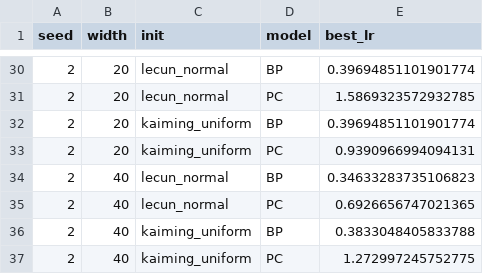
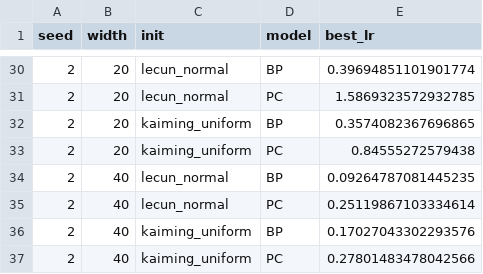
Before and after one commit to EleneLomi/TAFigures, a CSV file: best_lrs.csv, drawn as a sheet; only a part is shown, gaps mark what is left out; the diff covers the shown part only.

```diff
--- a/best_lrs.csv
+++ b/best_lrs.csv
@@ -31,7 +31,7 @@ seed,width,init,model,best_lr
 2,20,lecun_normal,PC,1.5869323572932785
-2,20,kaiming_uniform,BP,0.39694851101901774
-2,20,kaiming_uniform,PC,0.9390966994094131
-2,40,lecun_normal,BP,0.34633283735106823
-2,40,lecun_normal,PC,0.6926656747021365
-2,40,kaiming_uniform,BP,0.3833048405833788
-2,40,kaiming_uniform,PC,1.272997245752775
+2,20,kaiming_uniform,BP,0.3574082367696865
+2,20,kaiming_uniform,PC,0.84555272579438
+2,40,lecun_normal,BP,0.09264787081445235
+2,40,lecun_normal,PC,0.25119867103334614
+2,40,kaiming_uniform,BP,0.17027043302293576
+2,40,kaiming_uniform,PC,0.27801483478042566
```
Also changed, not shown: 20 edited cells elsewhere in this file, curves.csv, lr_sweep.csv, 4 other files.
